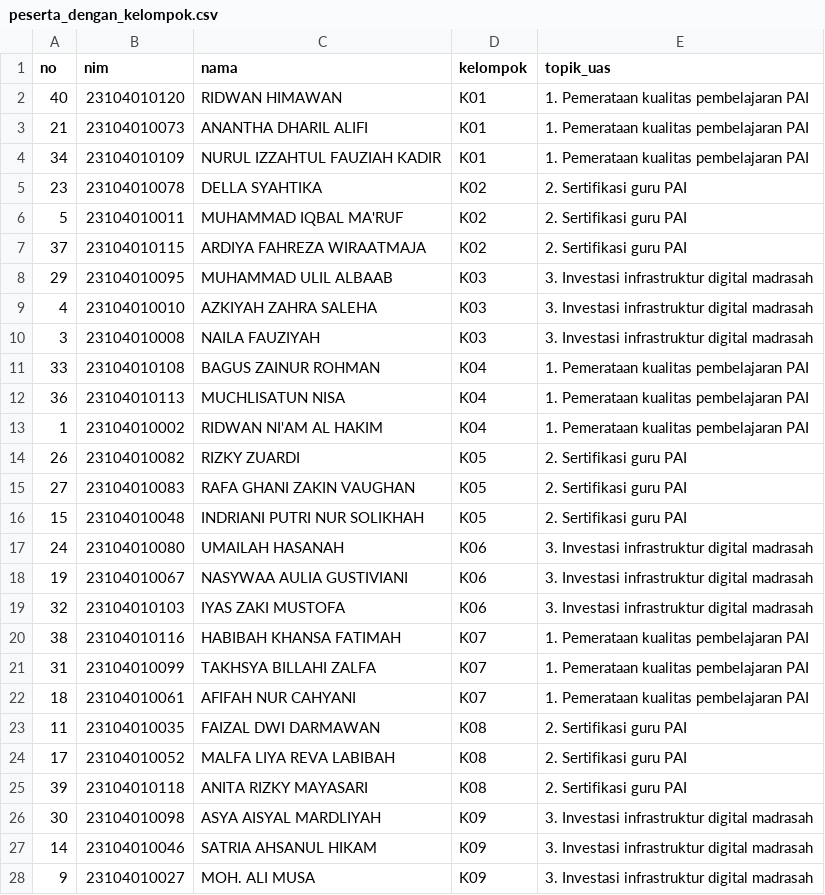
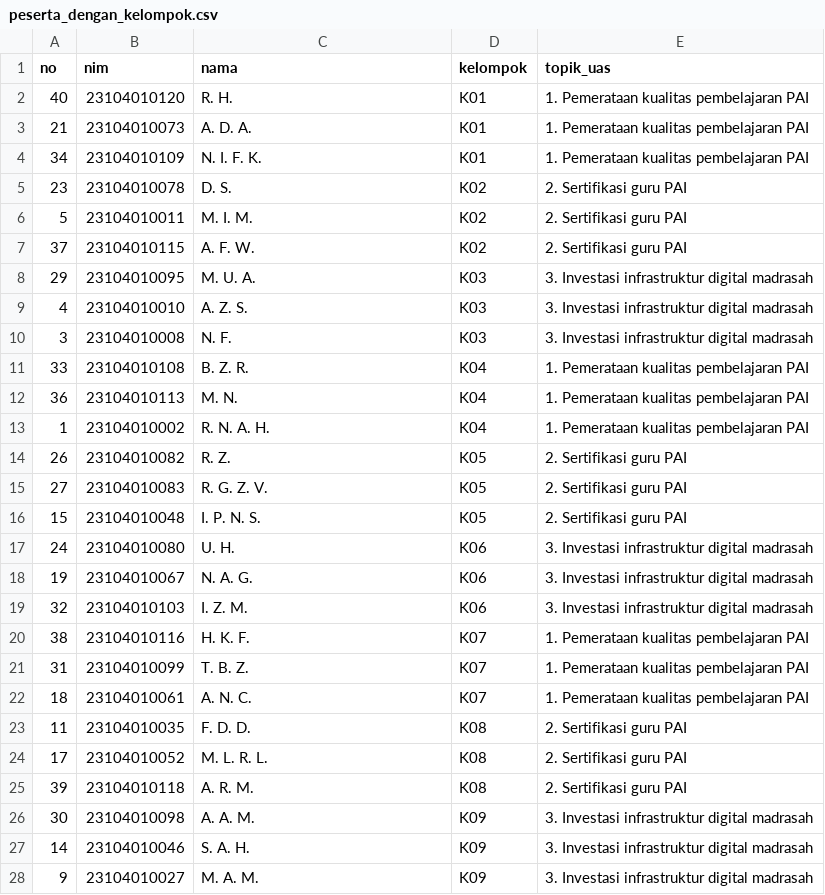
Before and after one commit to saidul2017/LBDTA, a CSV file: peserta/peserta_dengan_kelompok.csv, drawn as a sheet; only a part is shown; the diff covers the shown part only.

```diff
--- a/peserta/peserta_dengan_kelompok.csv
+++ b/peserta/peserta_dengan_kelompok.csv
@@ -1,28 +1,28 @@
 no,nim,nama,kelompok,topik_uas
-40,23104010120,RIDWAN HIMAWAN,K01,1. Pemerataan kualitas pembelajaran PAI
-21,23104010073,ANANTHA DHARIL ALIFI,K01,1. Pemerataan kualitas pembelajaran PAI
-34,23104010109,NURUL IZZAHTUL FAUZIAH KADIR,K01,1. Pemerataan kualitas pembelajaran PAI
-23,23104010078,DELLA SYAHTIKA,K02,2. Sertifikasi guru PAI
-5,23104010011,MUHAMMAD IQBAL MA'RUF,K02,2. Sertifikasi guru PAI
-37,23104010115,ARDIYA FAHREZA WIRAATMAJA,K02,2. Sertifikasi guru PAI
-29,23104010095,MUHAMMAD ULIL ALBAAB,K03,3. Investasi infrastruktur digital madrasah
-4,23104010010,AZKIYAH ZAHRA SALEHA,K03,3. Investasi infrastruktur digital madrasah
-3,23104010008,NAILA FAUZIYAH,K03,3. Investasi infrastruktur digital madrasah
-33,23104010108,BAGUS ZAINUR ROHMAN,K04,1. Pemerataan kualitas pembelajaran PAI
-36,23104010113,MUCHLISATUN NISA,K04,1. Pemerataan kualitas pembelajaran PAI
-1,23104010002,RIDWAN NI'AM AL HAKIM,K04,1. Pemerataan kualitas pembelajaran PAI
-26,23104010082,RIZKY ZUARDI,K05,2. Sertifikasi guru PAI
-27,23104010083,RAFA GHANI ZAKIN VAUGHAN,K05,2. Sertifikasi guru PAI
-15,23104010048,INDRIANI PUTRI NUR SOLIKHAH,K05,2. Sertifikasi guru PAI
-24,23104010080,UMAILAH HASANAH,K06,3. Investasi infrastruktur digital madrasah
-19,23104010067,NASYWAA AULIA GUSTIVIANI,K06,3. Investasi infrastruktur digital madrasah
-32,23104010103,IYAS ZAKI MUSTOFA,K06,3. Investasi infrastruktur digital madrasah
-38,23104010116,HABIBAH KHANSA FATIMAH,K07,1. Pemerataan kualitas pembelajaran PAI
-31,23104010099,TAKHSYA BILLAHI ZALFA,K07,1. Pemerataan kualitas pembelajaran PAI
-18,23104010061,AFIFAH NUR CAHYANI,K07,1. Pemerataan kualitas pembelajaran PAI
-11,23104010035,FAIZAL DWI DARMAWAN,K08,2. Sertifikasi guru PAI
-17,23104010052,MALFA LIYA REVA LABIBAH,K08,2. Sertifikasi guru PAI
-39,23104010118,ANITA RIZKY MAYASARI,K08,2. Sertifikasi guru PAI
-30,23104010098,ASYA AISYAL MARDLIYAH,K09,3. Investasi infrastruktur digital madrasah
-14,23104010046,SATRIA AHSANUL HIKAM,K09,3. Investasi infrastruktur digital madrasah
-9,23104010027,MOH. ALI MUSA,K09,3. Investasi infrastruktur digital madrasah
+40,23104010120,R. H.,K01,1. Pemerataan kualitas pembelajaran PAI
+21,23104010073,A. D. A.,K01,1. Pemerataan kualitas pembelajaran PAI
+34,23104010109,N. I. F. K.,K01,1. Pemerataan kualitas pembelajaran PAI
+23,23104010078,D. S.,K02,2. Sertifikasi guru PAI
+5,23104010011,M. I. M.,K02,2. Sertifikasi guru PAI
+37,23104010115,A. F. W.,K02,2. Sertifikasi guru PAI
+29,23104010095,M. U. A.,K03,3. Investasi infrastruktur digital madrasah
+4,23104010010,A. Z. S.,K03,3. Investasi infrastruktur digital madrasah
+3,23104010008,N. F.,K03,3. Investasi infrastruktur digital madrasah
+33,23104010108,B. Z. R.,K04,1. Pemerataan kualitas pembelajaran PAI
+36,23104010113,M. N.,K04,1. Pemerataan kualitas pembelajaran PAI
+1,23104010002,R. N. A. H.,K04,1. Pemerataan kualitas pembelajaran PAI
+26,23104010082,R. Z.,K05,2. Sertifikasi guru PAI
+27,23104010083,R. G. Z. V.,K05,2. Sertifikasi guru PAI
+15,23104010048,I. P. N. S.,K05,2. Sertifikasi guru PAI
+24,23104010080,U. H.,K06,3. Investasi infrastruktur digital madrasah
+19,23104010067,N. A. G.,K06,3. Investasi infrastruktur digital madrasah
+32,23104010103,I. Z. M.,K06,3. Investasi infrastruktur digital madrasah
+38,23104010116,H. K. F.,K07,1. Pemerataan kualitas pembelajaran PAI
+31,23104010099,T. B. Z.,K07,1. Pemerataan kualitas pembelajaran PAI
+18,23104010061,A. N. C.,K07,1. Pemerataan kualitas pembelajaran PAI
+11,23104010035,F. D. D.,K08,2. Sertifikasi guru PAI
+17,23104010052,M. L. R. L.,K08,2. Sertifikasi guru PAI
+39,23104010118,A. R. M.,K08,2. Sertifikasi guru PAI
+30,23104010098,A. A. M.,K09,3. Investasi infrastruktur digital madrasah
+14,23104010046,S. A. H.,K09,3. Investasi infrastruktur digital madrasah
+9,23104010027,M. A. M.,K09,3. Investasi infrastruktur digital madrasah
```
Also changed, not shown: 13 edited cells elsewhere in this file, peserta/peserta.csv, 13 other files.
